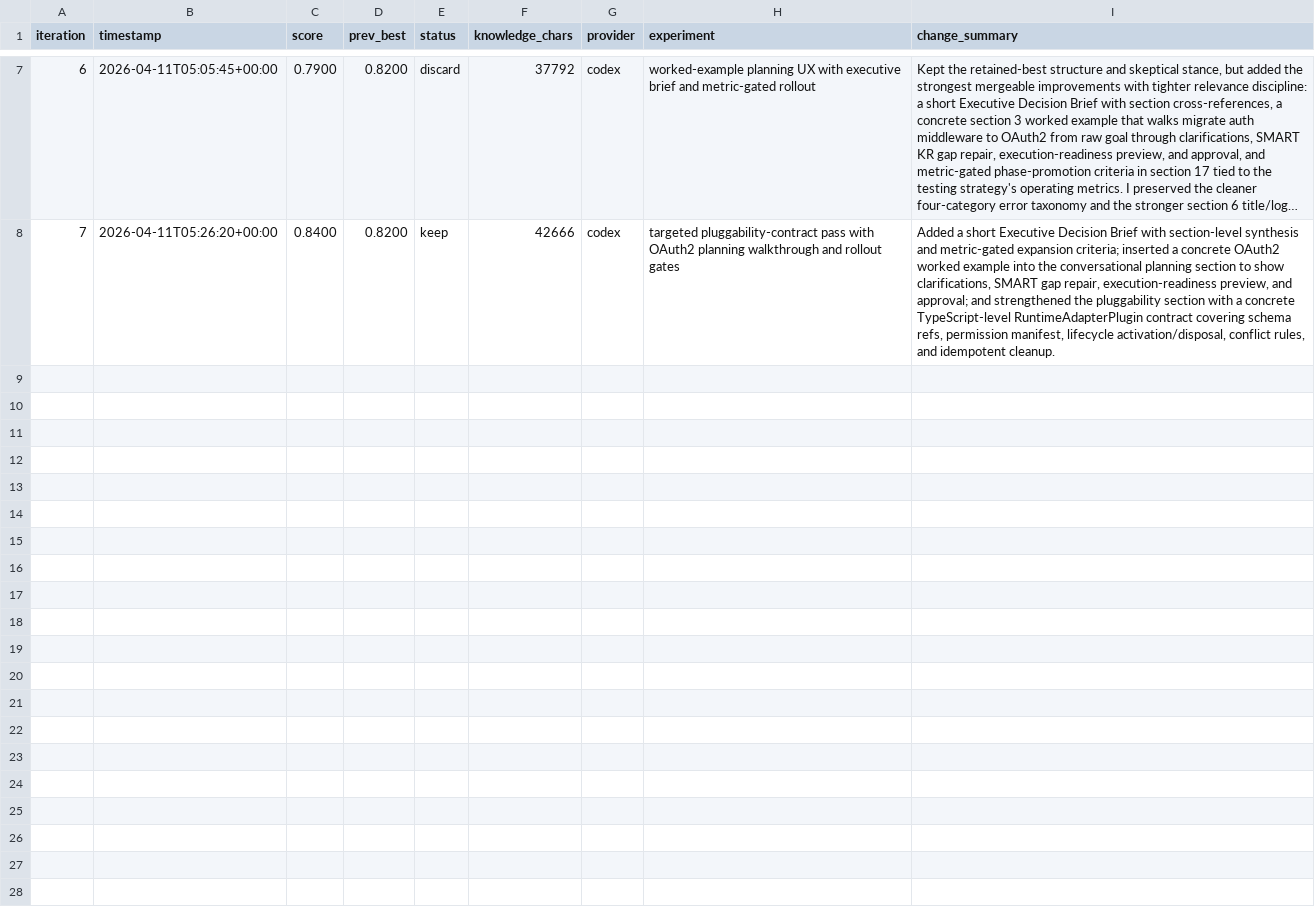
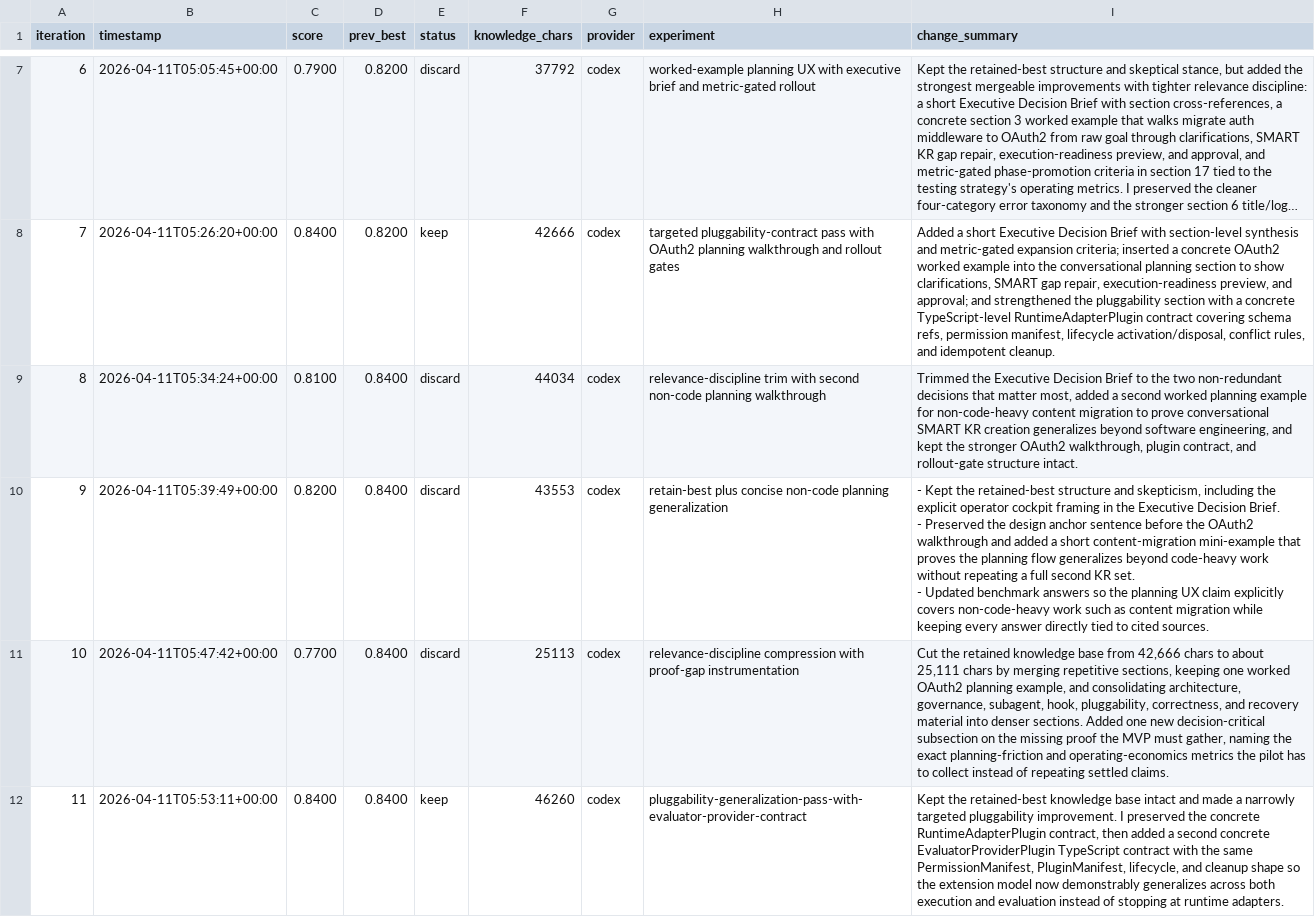
Before and after one commit to stone16/auto-research, a TSV file: runs/goal-managed-agent-orchestration-v6/results.tsv, drawn as a sheet; only a part is shown, gaps mark what is left out; long unchanged cells end in …; ↵ is a line break in a cell; the diff names each change by its address in the sheet, - before the commit and + after, or states it on an @@ line.

Commit message:
autoresearch: [0011] pluggability-generalization-pass-with-evaluator-provider-contract

```diff
--- a/runs/goal-managed-agent-orchestration-v6/results.tsv
+++ b/runs/goal-managed-agent-orchestration-v6/results.tsv
+row 9: 8 | 2026-04-11T05:34:24+00:00 | 0.8100 | 0.8400 | discard | 44034 | codex | relevance-discipline trim with second non-code planning walkthrough | Trimmed the Executive Decision Brief to the two non-redundant decisions that matter most, added a second worked planning example for non-code-heavy content migration to prove conversational SMART KR creation generalizes beyond software engineering, and kept the stronger OAuth2 walkthrough, plugin contract, and rollout-gate structure intact.
+row 10: 9 | 2026-04-11T05:39:49+00:00 | 0.8200 | 0.8400 | discard | 43553 | codex | retain-best plus concise non-code planning generalization | - Kept the retained-best structure and skepticism, including the explicit operator cockpit framing in the Executive Decision Brief. ↵ - Preserved the design anchor sentence before the OAuth2 walkthrough and added a short content-migration mini-example that proves the planning flow generalizes beyond code-heavy work without repeating a full second KR set. ↵ - Updated benchmark answers so the planning UX claim explicitly covers non-code-heavy work such as content migration while keeping every answer directly tied to cited sources.
+row 11: 10 | 2026-04-11T05:47:42+00:00 | 0.7700 | 0.8400 | discard | 25113 | codex | relevance-discipline compression with proof-gap instrumentation | Cut the retained knowledge base from 42,666 chars to about 25,111 chars by merging repetitive sections, keeping one worked OAuth2 planning example, and consolidating architecture, governance, subagent, hook, pluggability, correctness, and recovery material into denser sections. Added one new decision-critical subsection on the missing proof the MVP must gather, naming the exact planning-friction and operating-economics metrics the pilot has to collect instead of repeating settled claims.
+row 12: 11 | 2026-04-11T05:53:11+00:00 | 0.8400 | 0.8400 | keep | 46260 | codex | pluggability-generalization-pass-with-evaluator-provider-contract | Kept the retained-best knowledge base intact and made a narrowly targeted pluggability improvement. I preserved the concrete RuntimeAdapterPlugin contract, then added a second concrete EvaluatorProviderPlugin TypeScript contract with the same PermissionManifest, PluginManifest, lifecycle, and cleanup shape so the extension model now demonstrably generalizes across both execution and evaluation instead of stopping at runtime adapters.
```
Also changed, not shown: 2 other files.
